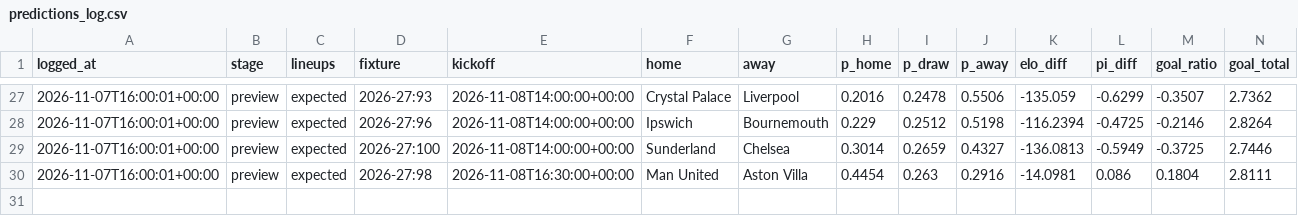
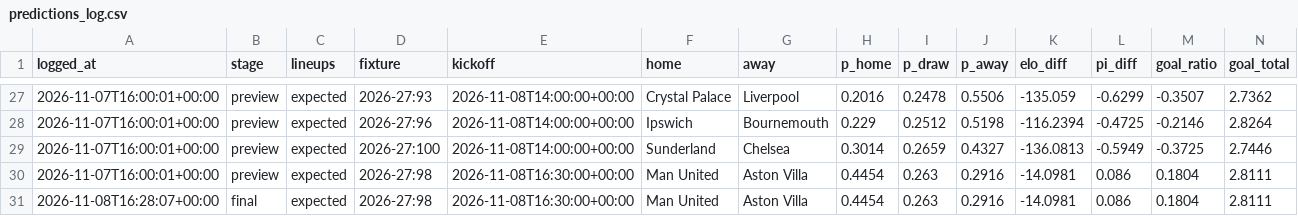
Before and after one commit to StonksLord/prediction-bot, a CSV file: predictions_log.csv, drawn as a sheet; only a part is shown, gaps mark what is left out; rows hold the shown columns only; the diff names each change by its address in the sheet, - before the commit and + after, or states it on an @@ line.

```diff
--- a/predictions_log.csv
+++ b/predictions_log.csv
+row 31: 2026-11-08T16:28:07+00:00 | final | expected | 2026-27:98 | 2026-11-08T16:30:00+00:00 | Man United | Aston Villa | 0.4454 | 0.263 | 0.2916 | -14.0981 | 0.086 | 0.1804 | 2.8111
```
Also changed, not shown: markets_log.csv.
